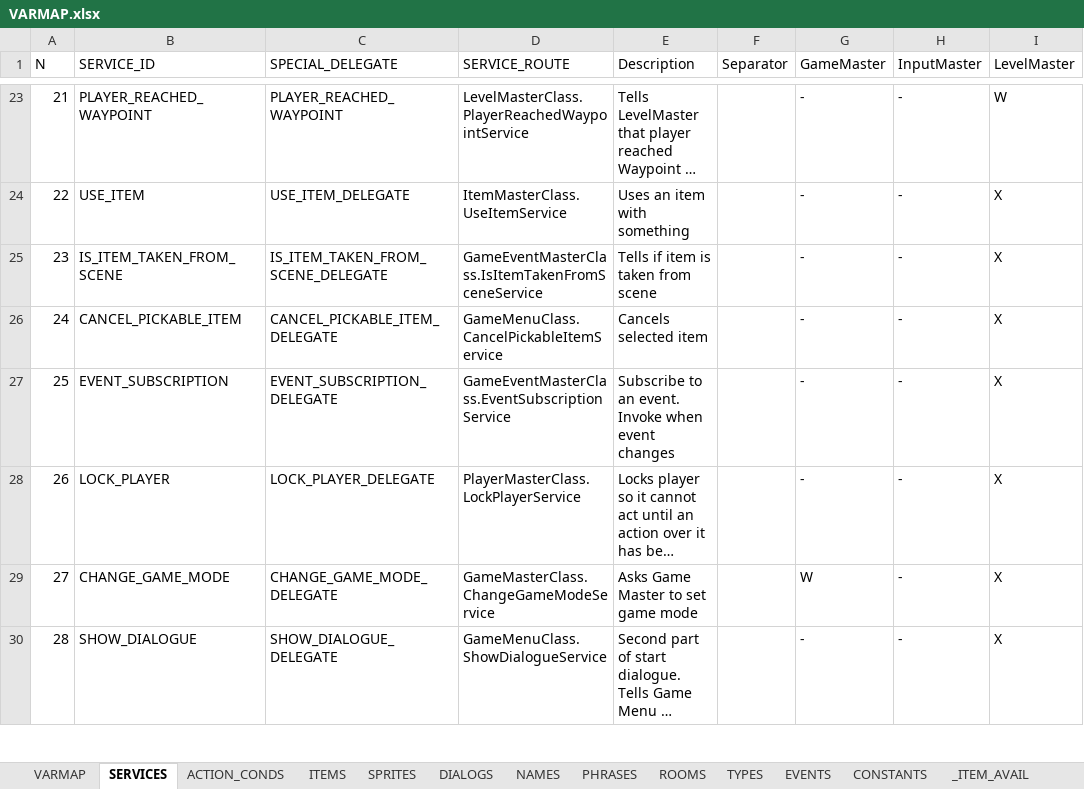
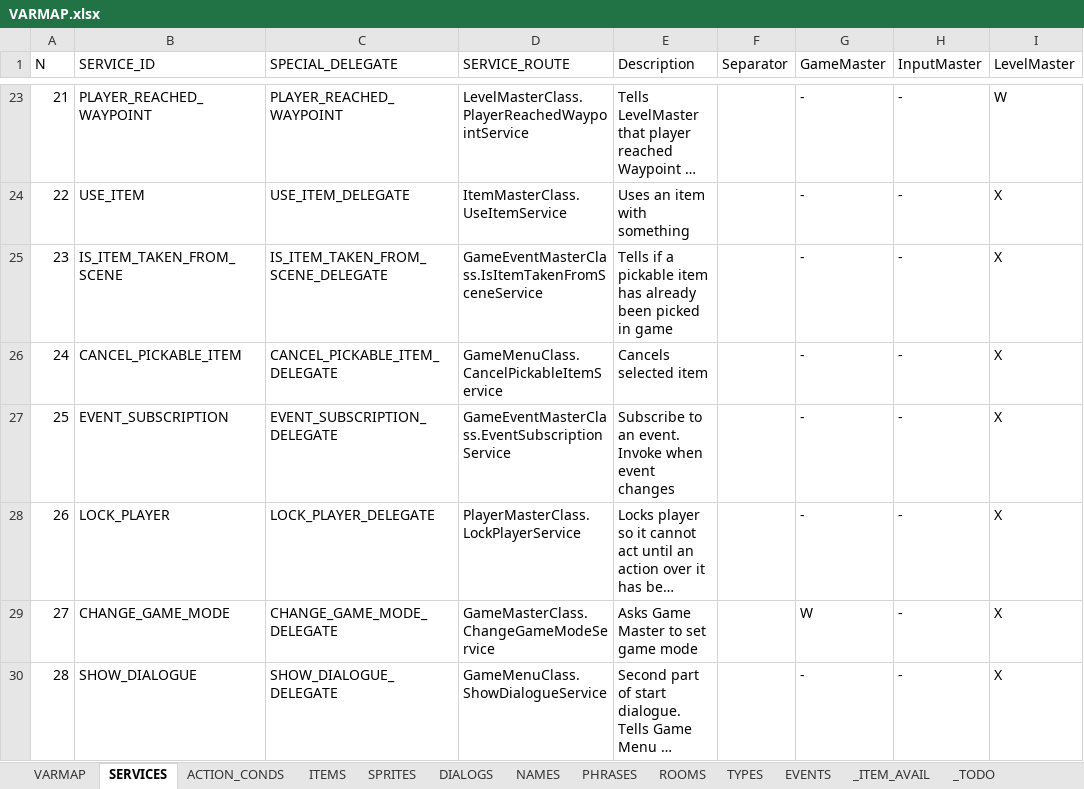
Before and after one commit to ivor4/Goblins3_AnotherQuest, an Excel workbook: VARMAP_Generator/VARMAP.xlsx, sheet SERVICES, drawn as a sheet; only a part is shown, gaps mark what is left out; long unchanged cells end in …; values as stored, in another font and other column widths than the file's, no borders; charts and pictures and table styles not drawn; the diff names each change by its address in the sheet, - before the commit and + after, or states it on an @@ line.

```diff
--- a/VARMAP_Generator/VARMAP.xlsx (sheet SERVICES)
+++ b/VARMAP_Generator/VARMAP.xlsx (sheet SERVICES)
-sheet tab: CONSTANTS
-E25 (Description): Tells if item is taken from scene
+E25 (Description): Tells if a pickable item has already been picked in game
```
Also changed, not shown: sheet ACTION_CONDS, sheet _TODO, sheet ITEMS, other sheet tabs, 22 other files.
